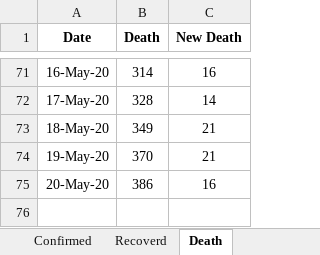
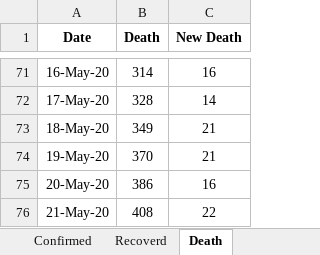
Before and after one commit to shubhomedia/COVID_19_Data_Analysis, an Excel workbook: DataSheet/COVID-19_Bangladesh_DataSheet.xlsx, sheet Death, drawn as a sheet; only a part is shown, gaps mark what is left out; values as stored, in another font and other column widths than the file's, no borders; the diff names each change by its address in the sheet, - before the commit and + after, or states it on an @@ line.

```diff
--- a/DataSheet/COVID-19_Bangladesh_DataSheet.xlsx (sheet Death)
+++ b/DataSheet/COVID-19_Bangladesh_DataSheet.xlsx (sheet Death)
+row 76: 21-May-20 | 408 | 22
```
Also changed, not shown: sheet Confirmed, sheet Recoverd.
